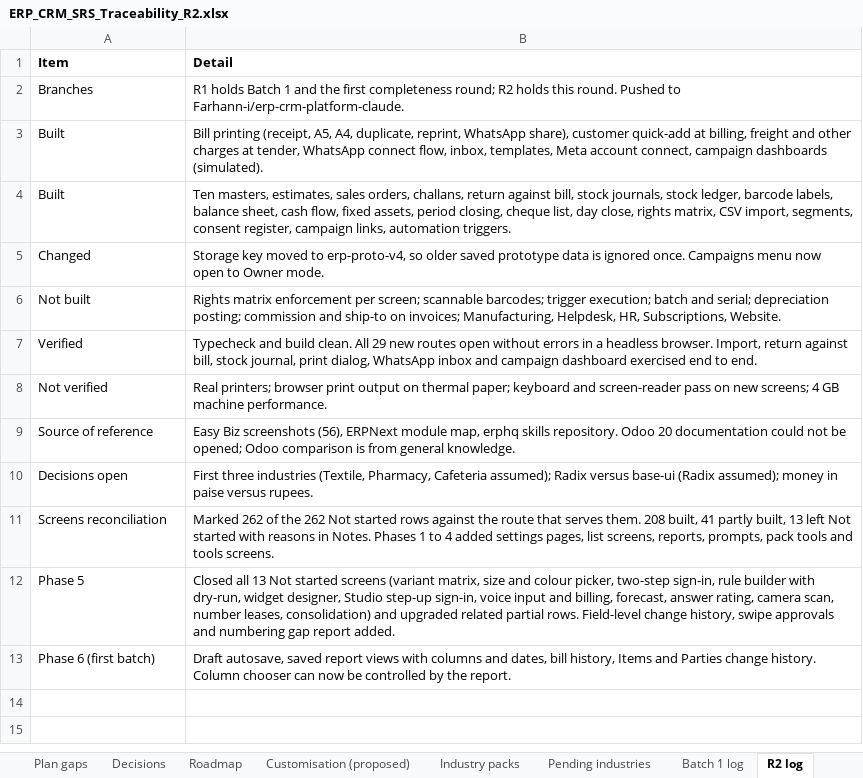
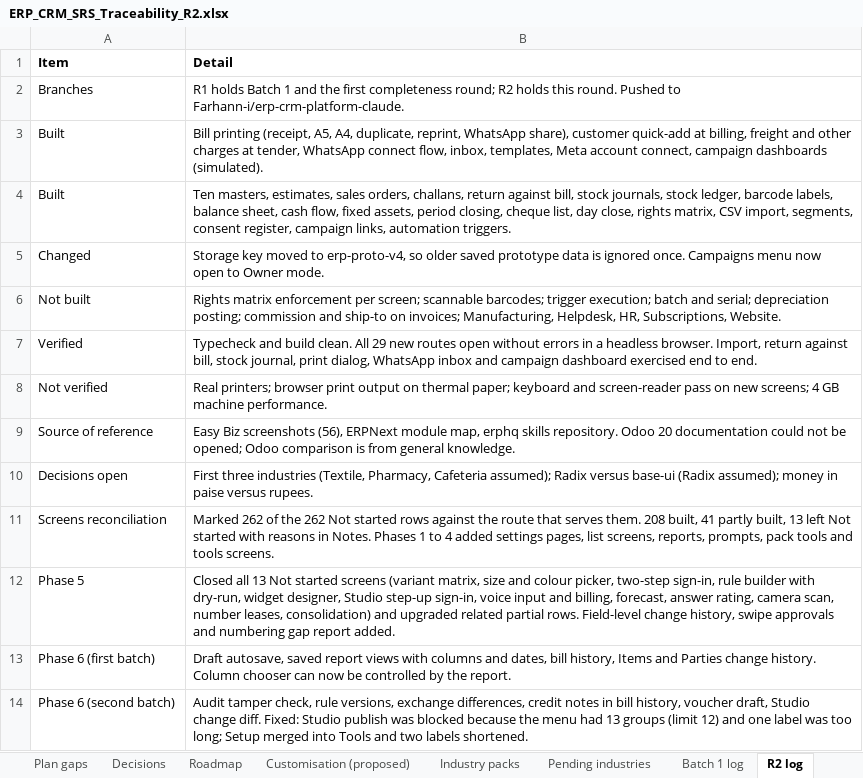
Before and after one commit to Farhann-i/erp-crm-platform-claude, an Excel workbook: docs/ERP_CRM_SRS_Traceability_R2.xlsx, sheet R2 log, drawn as a sheet; values as stored, in another font and other column widths than the file's, no borders; the diff names each change by its address in the sheet, - before the commit and + after, or states it on an @@ line.

```diff
--- a/docs/ERP_CRM_SRS_Traceability_R2.xlsx (sheet R2 log)
+++ b/docs/ERP_CRM_SRS_Traceability_R2.xlsx (sheet R2 log)
+row 14: Phase 6 (second batch) | Audit tamper check, rule versions, exchange differences, credit notes in bill history, voucher draft, Studio change diff. Fixed: Studio publish was blocked because the menu had 13 groups (limit 12) and one label was too long; Setup merged into Tools and two labels shortened.
```
Also changed, not shown: sheet Screens, 7 other files.
